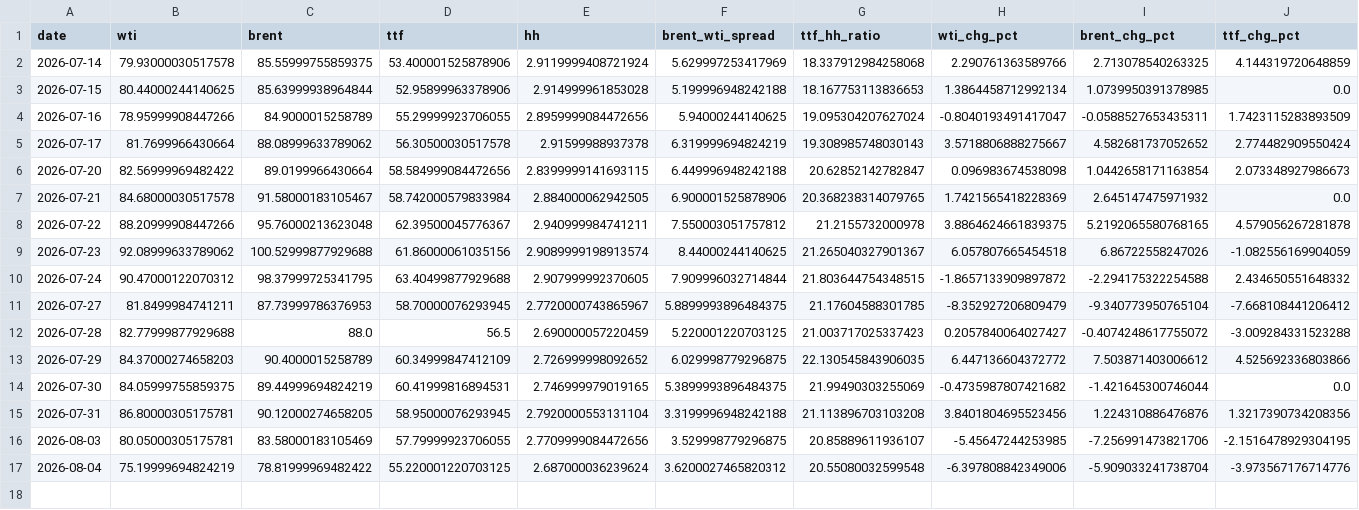
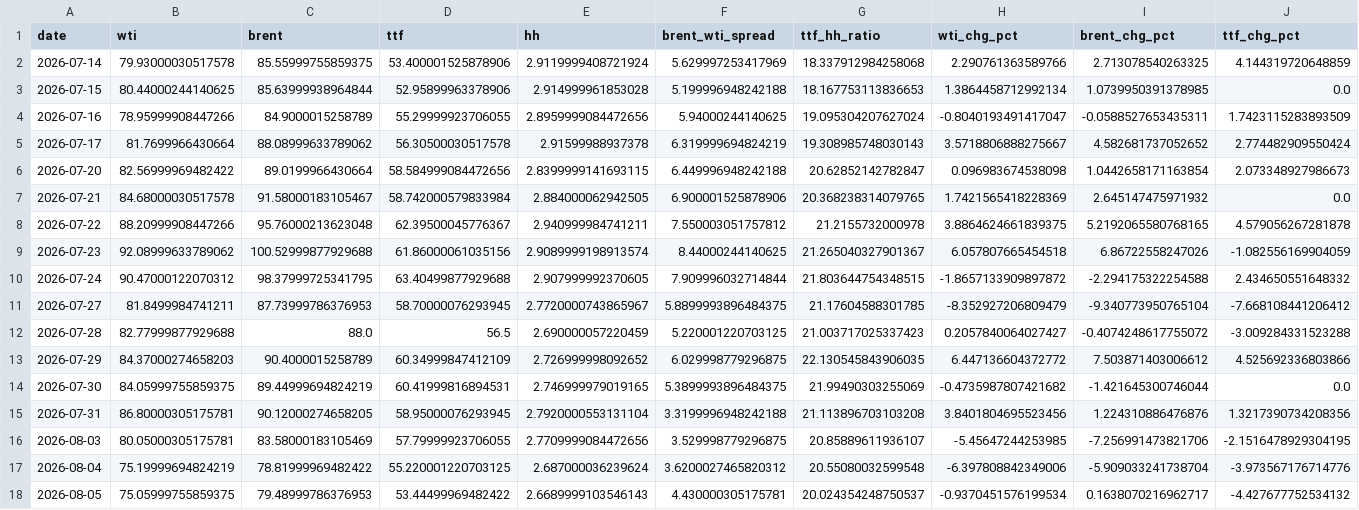
Before and after one commit to Evanssdas/GB-Energy-Complex, a CSV file: energy_complex_log.csv, drawn as a sheet; only a part is shown; rows hold the shown columns only; the diff names each change by its address in the sheet, - before the commit and + after, or states it on an @@ line.

```diff
--- a/energy_complex_log.csv
+++ b/energy_complex_log.csv
+row 18: 2026-08-05 | 75.05999755859375 | 79.48999786376953 | 53.44499969482422 | 2.6689999103546143 | 4.430000305175781 | 20.024354248750537 | -0.9370451576199534 | 0.1638070216962717 | -4.427677752534132
```
Also changed, not shown: 1 other file.
